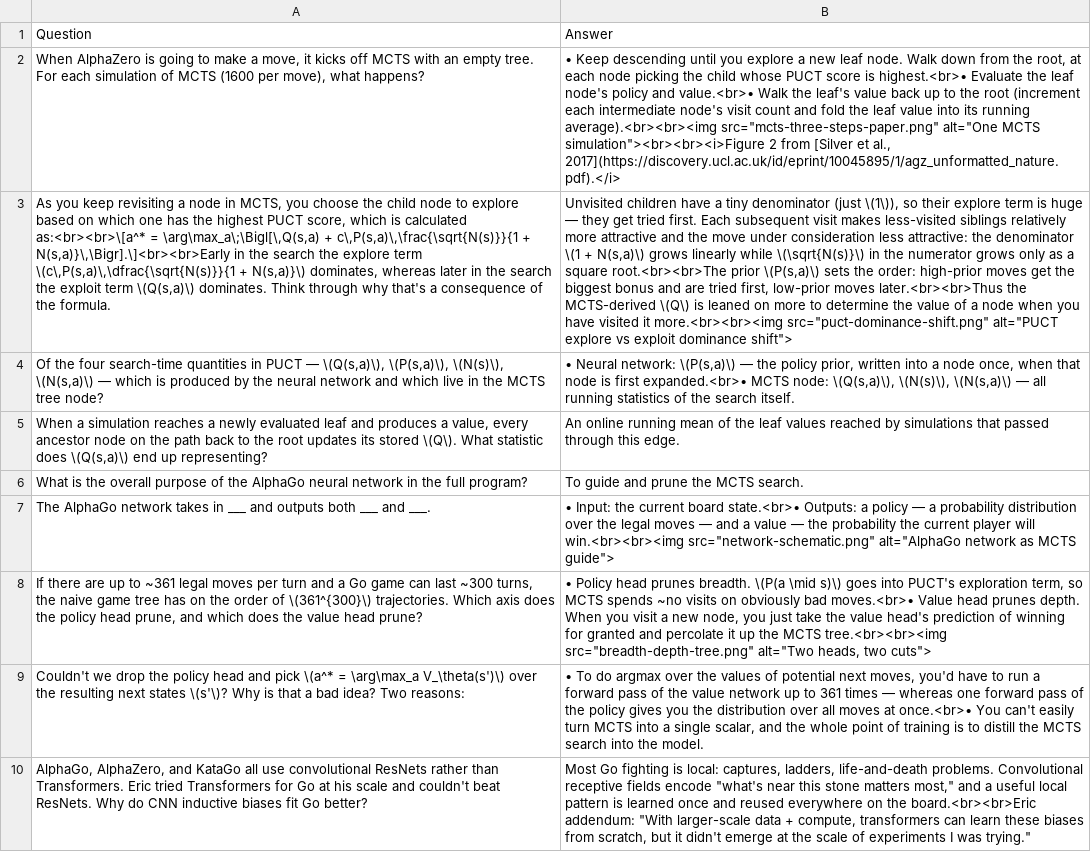
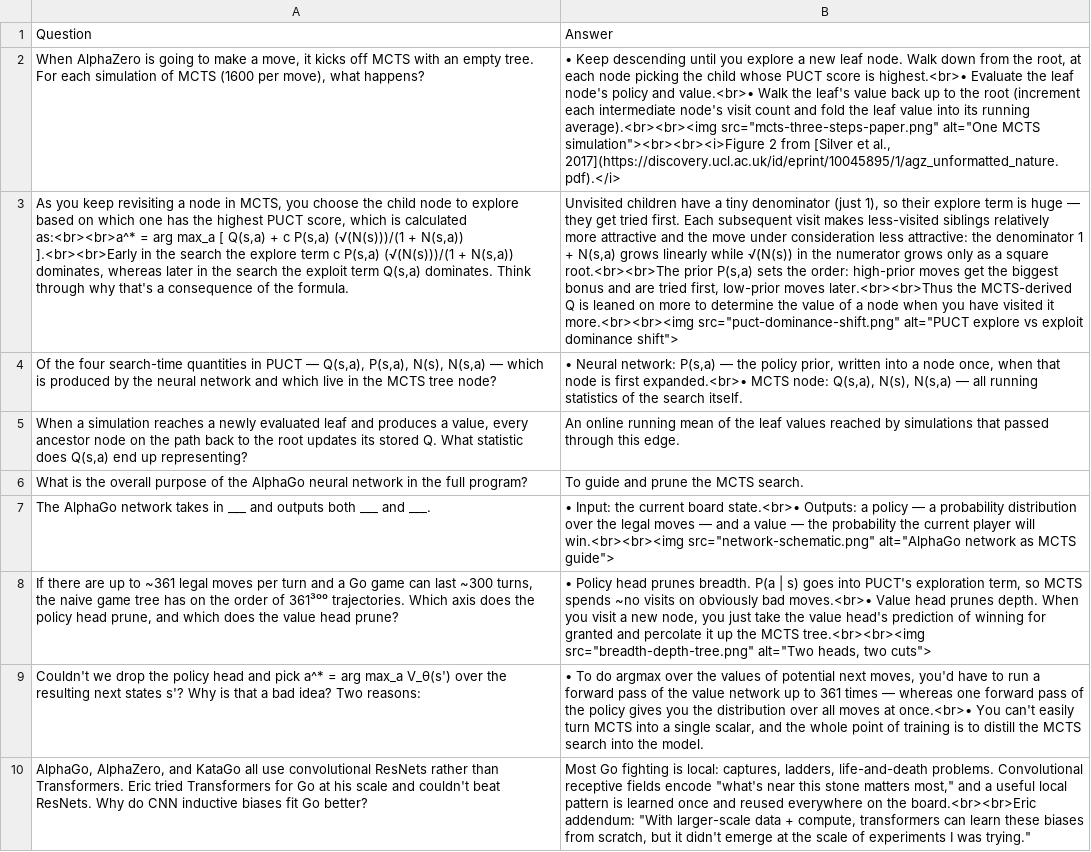
Before and after one commit to dwarkeshsp/flashcards, a TSV file: public/exports/eric-jang/flashcards.tsv, drawn as a sheet; only a part is shown; the diff covers the shown part only; the diff names each change by its address in the sheet, - before the commit and + after, or states it on an @@ line.

```diff
--- a/public/exports/eric-jang/flashcards.tsv
+++ b/public/exports/eric-jang/flashcards.tsv
-A3: …is calculated as:<br><br>\[a^* = \arg\max_a\;\Bigl[\,Q(s,a) + c\,P(s,a)\,\frac{\sqrt{N(s)}}{1 + N(s,a)}\,\Bigr].\]<br><br>Early in the search the explore term \(c\,P(s,a)\,\dfrac{\sqrt{N(s)}}{1 + N(s,a)}\) dominates, whereas later in the search the exploit term \(Q(s,a)\) dominates. Think…
+A3: …is calculated as:<br><br>a^* = arg max_a [ Q(s,a) + c P(s,a) (√(N(s)))/(1 + N(s,a)) ].<br><br>Early in the search the explore term c P(s,a) (√(N(s)))/(1 + N(s,a)) dominates, whereas later in the search the exploit term Q(s,a) dominates. Think…
-B3: …denominator (just \(1\)), so their explore term is huge — they get tried first. Each subsequent visit makes less-visited siblings relatively more attractive and the move under consideration less attractive: the denominator \(1 + N(s,a)\) grows linearly while \(\sqrt{N(s)}\) in the numerator grows only as a square root.<br><br>The prior \(P(s,a)\) sets the order: high-prior moves get the biggest bonus and are tried first, low-prior moves later.<br><br>Thus the MCTS-derived \(Q\) is leaned…
+B3: …denominator (just 1), so their explore term is huge — they get tried first. Each subsequent visit makes less-visited siblings relatively more attractive and the move under consideration less attractive: the denominator 1 + N(s,a) grows linearly while √(N(s)) in the numerator grows only as a square root.<br><br>The prior P(s,a) sets the order: high-prior moves get the biggest bonus and are tried first, low-prior moves later.<br><br>Thus the MCTS-derived Q is leaned…
-A4: …PUCT — \(Q(s,a)\), \(P(s,a)\), \(N(s)\), \(N(s,a)\) — which…
+A4: …PUCT — Q(s,a), P(s,a), N(s), N(s,a) — which…
-B4: …Neural network: \(P(s,a)\) — the policy prior, written into a node once, when that node is first expanded.<br>• MCTS node: \(Q(s,a)\), \(N(s)\), \(N(s,a)\) — all…
+B4: …Neural network: P(s,a) — the policy prior, written into a node once, when that node is first expanded.<br>• MCTS node: Q(s,a), N(s), N(s,a) — all…
-A5: …its stored \(Q\). What statistic does \(Q(s,a)\) end up…
+A5: …its stored Q. What statistic does Q(s,a) end up…
-A8: …order of \(361^{300}\) trajectories. Which…
+A8: …order of 361³⁰⁰ trajectories. Which…
-B8: …prunes breadth. \(P(a \mid s)\) goes into…
+B8: …prunes breadth. P(a | s) goes into…
-A9: …and pick \(a^* = \arg\max_a V_\theta(s')\) over the resulting next states \(s'\)? Why is…
+A9: …and pick a^* = arg max_a V_θ(s') over the resulting next states s'? Why is…
```
Also changed, not shown: 3 edited cells elsewhere in this file, public/exports/chips/flashcards.tsv, public/exports/david-reich-2/flashcards.tsv, 35 other files.
